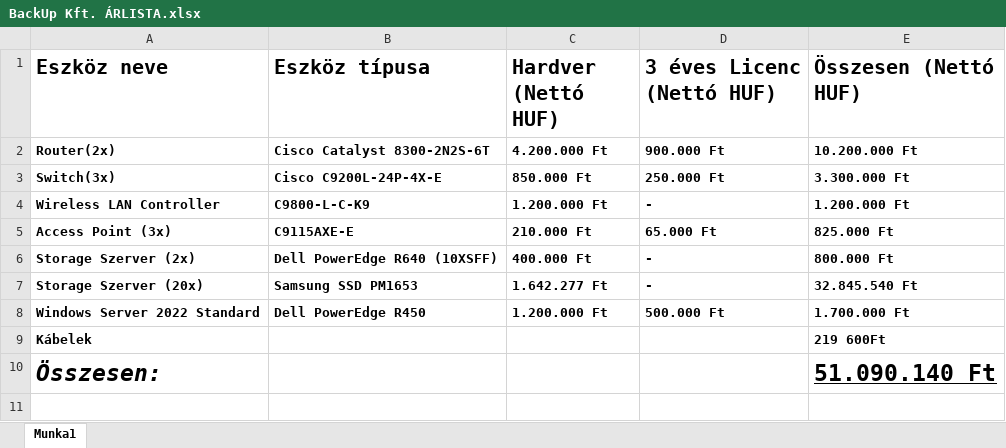
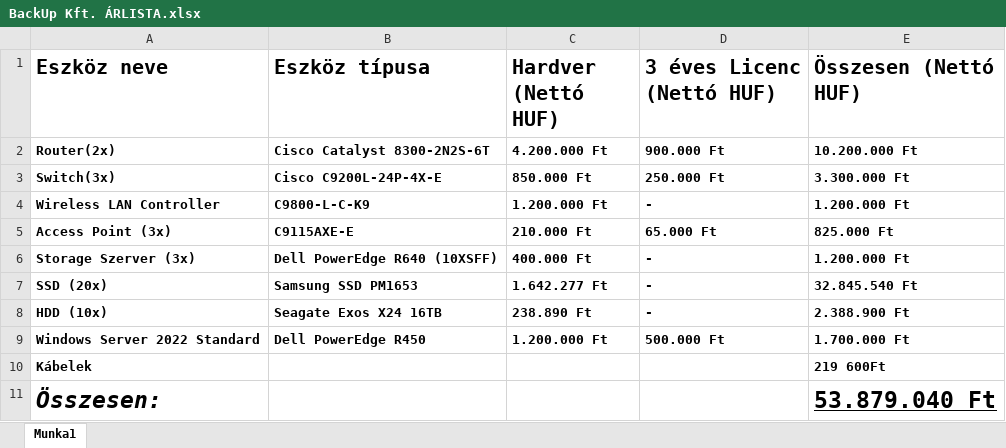
Before and after one commit to lampandras/BackupKft., an Excel workbook: BackUp Kft. ÁRLISTA.xlsx, sheet Munka1, drawn as a sheet; values as stored, in another font and other column widths than the file's, no borders; addresses are those after the commit; the diff names each change by its address in the sheet, - before the commit and + after, or states it on an @@ line.

Commit message:
Hozzáadtam a szerverfarmon elhelyezett szerver árát is, mert az kimaradt

```diff
--- a/BackUp Kft. ÁRLISTA.xlsx (sheet Munka1)
+++ b/BackUp Kft. ÁRLISTA.xlsx (sheet Munka1)
-A6 (Eszköz neve): Storage Szerver (2x)
+A6 (Eszköz neve): Storage Szerver (3x)
-E6 (Összesen (Nettó HUF)): 800.000 Ft
+E6 (Összesen (Nettó HUF)): 1.200.000 Ft
-A7 (Eszköz neve): Storage Szerver (20x)
+A7 (Eszköz neve): SSD (20x)
+row 8: HDD (10x) | Seagate Exos X24 16TB | 238.890 Ft | - | 2.388.900 Ft
-E11 (Összesen (Nettó HUF)): 51.090.140 Ft
+E11 (Összesen (Nettó HUF)): 53.879.040 Ft
```
